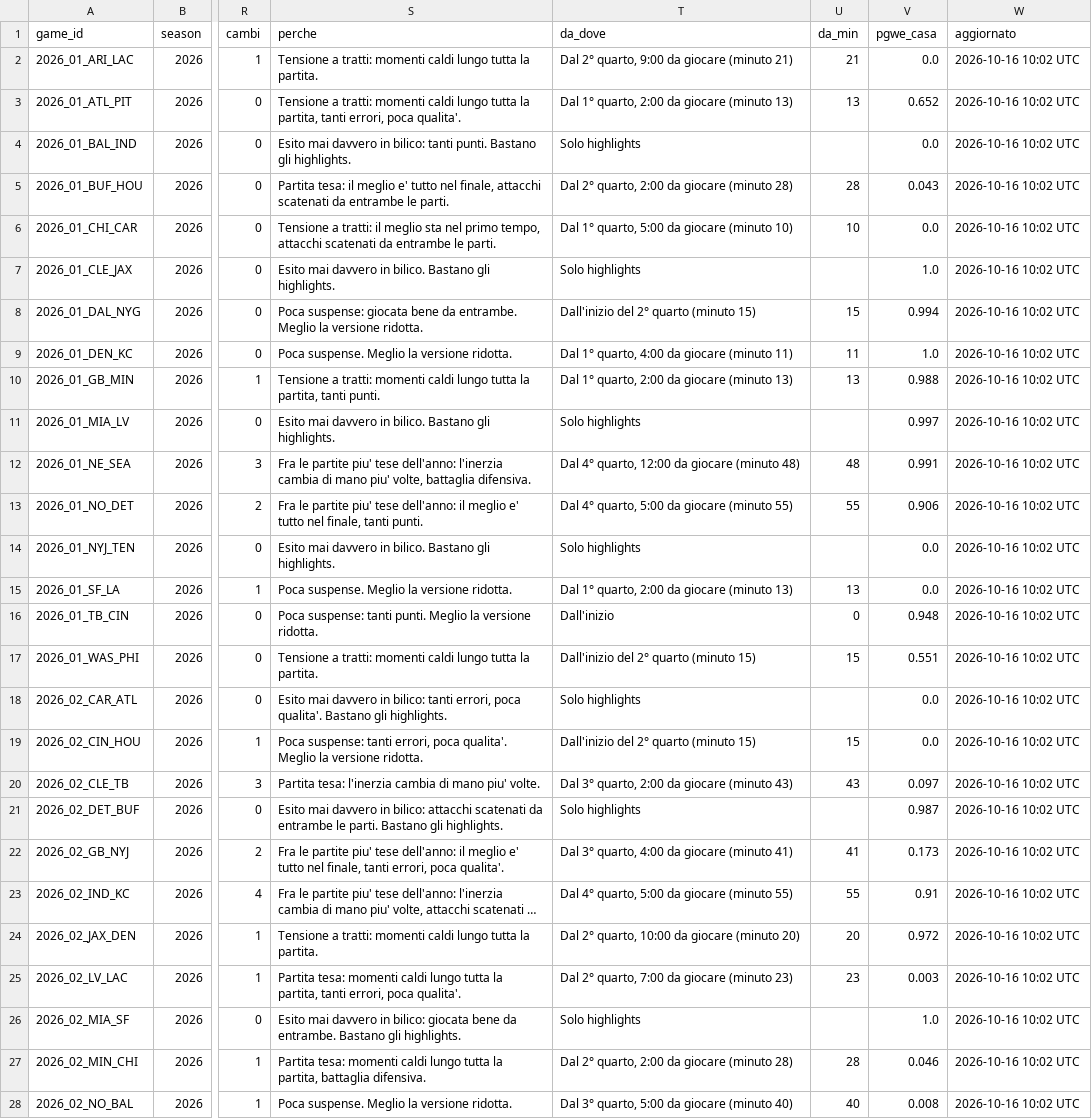
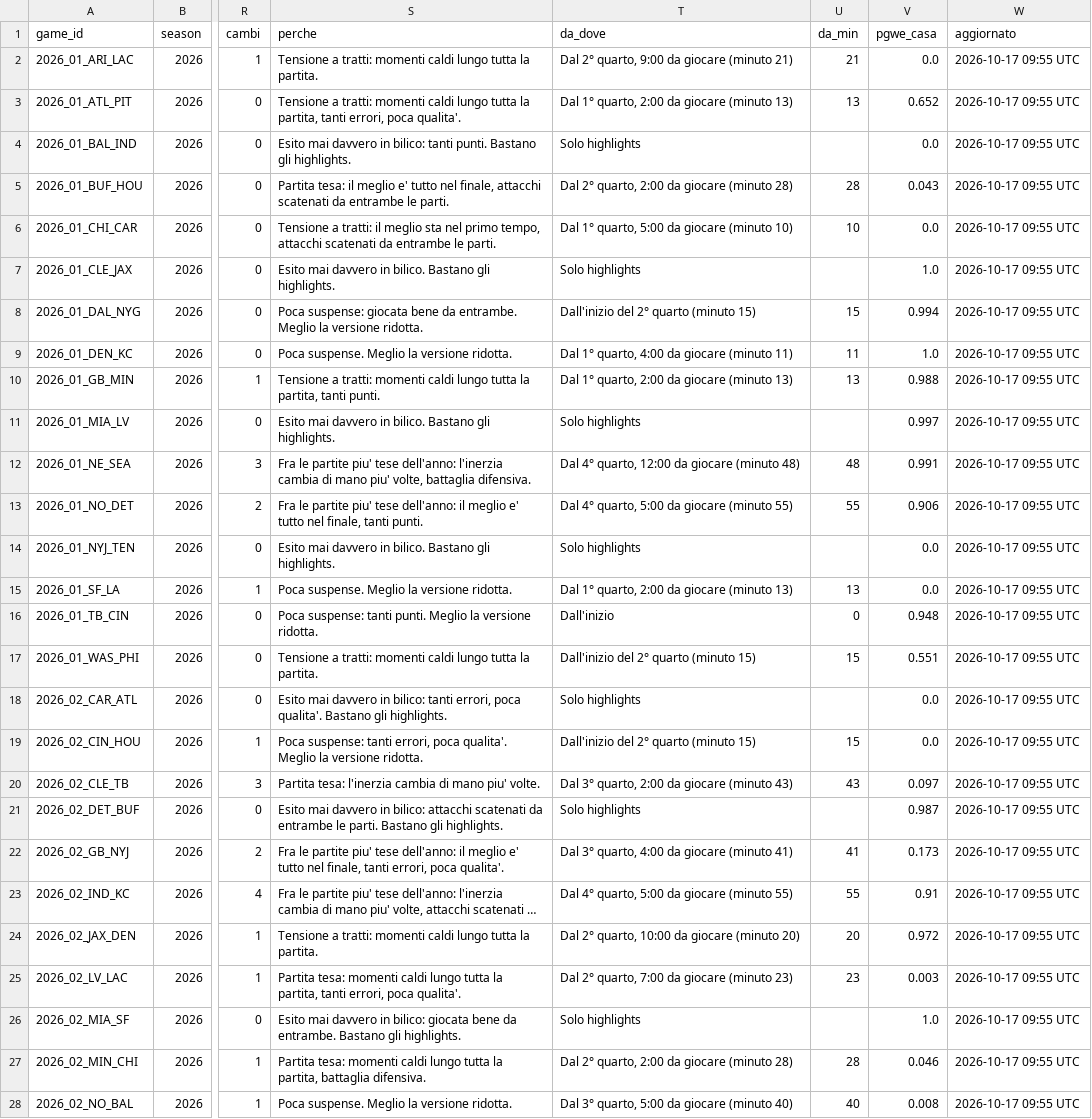
Before and after one commit to HighonFigures/nfl-contratti, a CSV file: watchability_nfl.csv, drawn as a sheet; only a part is shown, gaps mark what is left out; long unchanged cells end in …; the diff covers the shown part only; the diff names each change by its address in the sheet, - before the commit and + after, or states it on an @@ line.

```diff
--- a/watchability_nfl.csv
+++ b/watchability_nfl.csv
-W2:W28 (aggiornato): 2026-10-16 10:02 UTC
+W2:W28 (aggiornato): 2026-10-17 09:55 UTC
```
Also changed, not shown: 53 edited cells elsewhere in this file.
